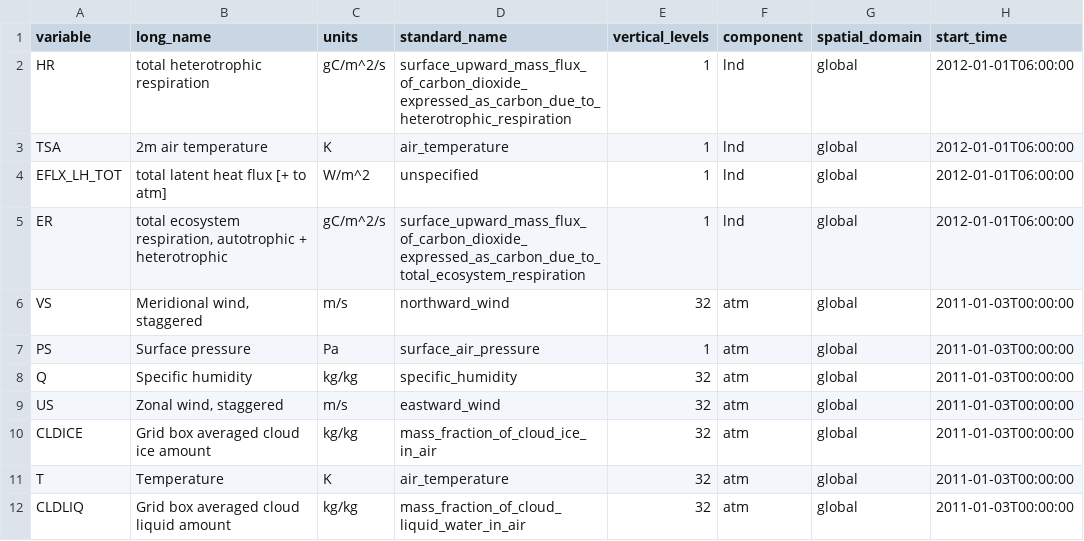
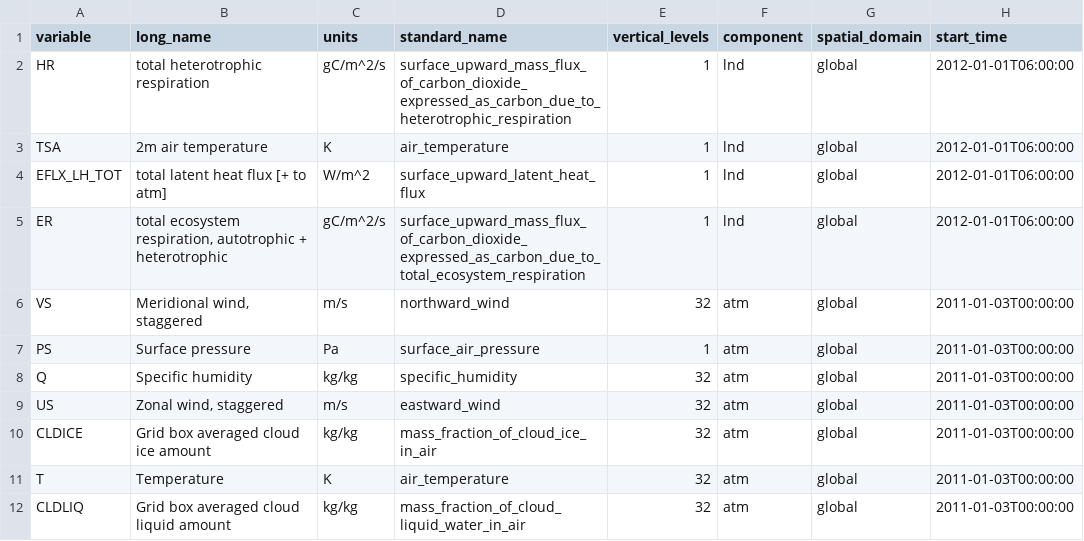
Before and after one commit to NCAR/intake-esm-datastore, a CSV file: catalogs/aws-dart-cam6.csv, drawn as a sheet; only a part is shown; the diff names each change by its address in the sheet, - before the commit and + after, or states it on an @@ line.

Commit message:
Update aws-dart-cam6.csv

```diff
--- a/catalogs/aws-dart-cam6.csv
+++ b/catalogs/aws-dart-cam6.csv
-D4 (standard_name): unspecified
+D4 (standard_name): surface_upward_latent_heat_flux
```
